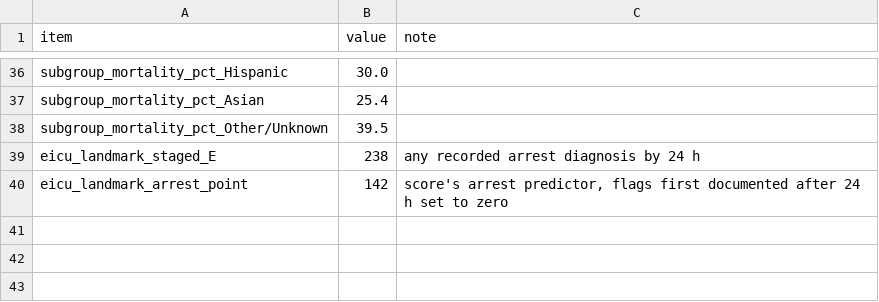
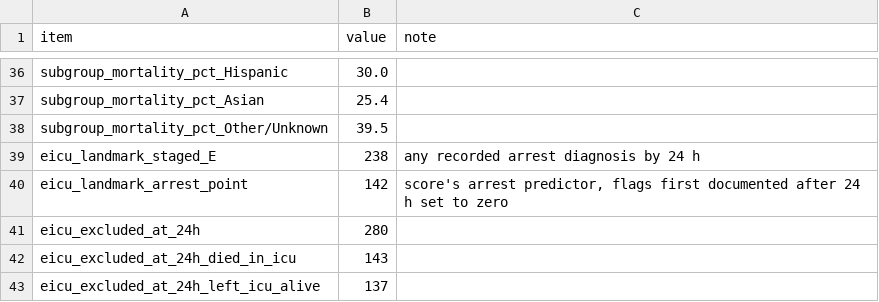
Before and after one commit to nuel-otabormd/CS-MORT-6, a CSV file: outputs/reported_values.csv, drawn as a sheet; only a part is shown, gaps mark what is left out.

Commit message:
Show the eICU landmark exclusions in Figure S1 and tighten manuscript pointers
Figure S1's eICU column now shows the 280 stays excluded at 24 hours (143
died in the ICU, 137 left alive), as the MIMIC-IV column does; step 14
records the counts and the ledger checks them with the corrected arrest-point
count. Manuscript: the Methods state that influence-function intervals are
internal only; the 0.778 sentence names the retained all-admissions
analysis; the Table 1 note says what Figures S3 to S5 show; the Figure 1
legend says S6 is MIMIC-IV; BOS,MA2's eICU development cites [7]; the
score-change sentence cites Table S11. Narrative count unchanged.

```diff
--- a/outputs/reported_values.csv
+++ b/outputs/reported_values.csv
@@ -40 +40,4 @@ eicu_landmark_staged_E,238,any recorded arrest diagnosis by 24 h
 eicu_landmark_arrest_point,142,"score's arrest predictor, flags first documented after 24 h set to zero"
+eicu_excluded_at_24h,280,
+eicu_excluded_at_24h_died_in_icu,143,
+eicu_excluded_at_24h_left_icu_alive,137,
```
Also changed, not shown: 5 other files.
